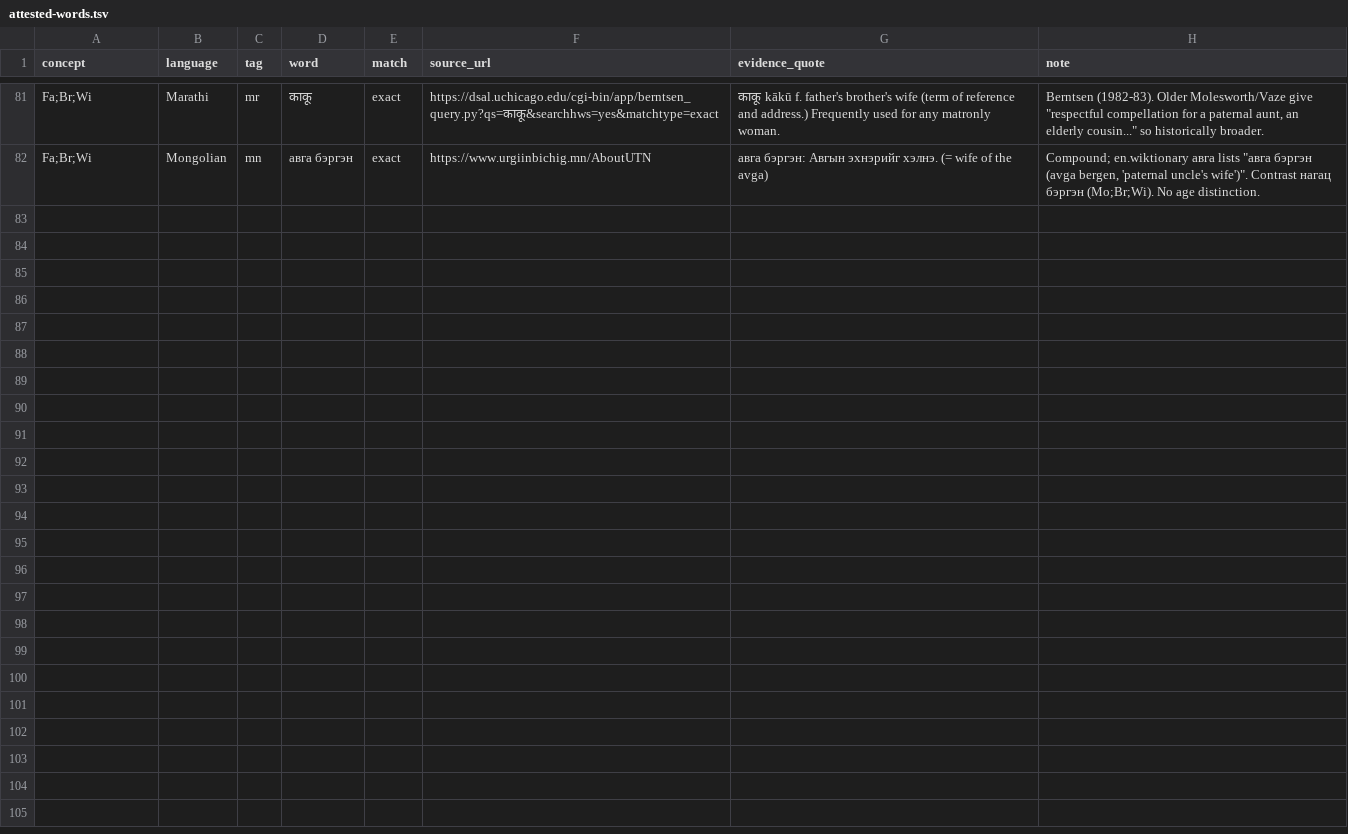
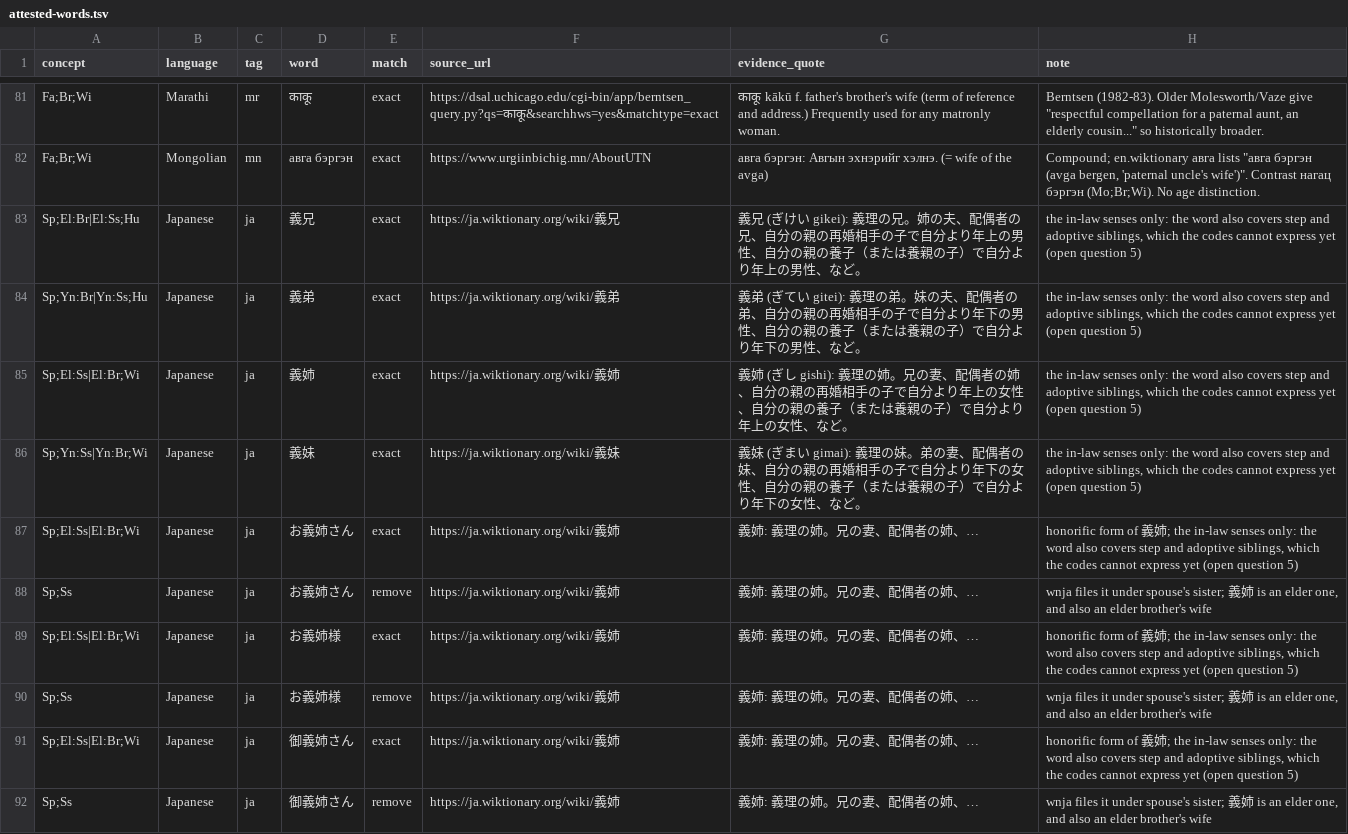
Before and after one commit to omwn/omw-kinship, a TSV file: data/attested-words.tsv, drawn as a sheet; only a part is shown, gaps mark what is left out; the diff covers the shown part only.

```diff
--- a/data/attested-words.tsv
+++ b/data/attested-words.tsv
@@ -82 +82,11 @@ Fa;Br;Wi	Marathi	mr	काकू	exact	https://dsal.uchicago.edu/cgi-bin/app/ber
 Fa;Br;Wi	Mongolian	mn	авга бэргэн	exact	https://www.urgiinbichig.mn/AboutUTN	авга бэргэн: Авгын эхнэрийг хэлнэ. (= wife of the avga)	Compound; en.wiktionary авга lists "авга бэргэн (avga bergen, 'paternal uncle's wife')". Contrast нагац бэргэн (Mo;Br;Wi). No age distinction.
+Sp;El:Br|El:Ss;Hu	Japanese	ja	義兄	exact	https://ja.wiktionary.org/wiki/義兄	義兄 (ぎけい gikei): 義理の兄。姉の夫、配偶者の兄、自分の親の再婚相手の子で自分より年上の男性、自分の親の養子（または養親の子）で自分より年上の男性、など。	the in-law senses only: the word also covers step and adoptive siblings, which the codes cannot express yet (open question 5)
+Sp;Yn:Br|Yn:Ss;Hu	Japanese	ja	義弟	exact	https://ja.wiktionary.org/wiki/義弟	義弟 (ぎてい gitei): 義理の弟。妹の夫、配偶者の弟、自分の親の再婚相手の子で自分より年下の男性、自分の親の養子（または養親の子）で自分より年下の男性、など。	the in-law senses only: the word also covers step and adoptive siblings, which the codes cannot express yet (open question 5)
+Sp;El:Ss|El:Br;Wi	Japanese	ja	義姉	exact	https://ja.wiktionary.org/wiki/義姉	義姉 (ぎし gishi): 義理の姉。兄の妻、配偶者の姉、自分の親の再婚相手の子で自分より年上の女性、自分の親の養子（または養親の子）で自分より年上の女性、など。	the in-law senses only: the word also covers step and adoptive siblings, which the codes cannot express yet (open question 5)
+Sp;Yn:Ss|Yn:Br;Wi	Japanese	ja	義妹	exact	https://ja.wiktionary.org/wiki/義妹	義妹 (ぎまい gimai): 義理の妹。弟の妻、配偶者の妹、自分の親の再婚相手の子で自分より年下の女性、自分の親の養子（または養親の子）で自分より年下の女性、など。	the in-law senses only: the word also covers step and adoptive siblings, which the codes cannot express yet (open question 5)
+Sp;El:Ss|El:Br;Wi	Japanese	ja	お義姉さん	exact	https://ja.wiktionary.org/wiki/義姉	義姉: 義理の姉。兄の妻、配偶者の姉、…	honorific form of 義姉; the in-law senses only: the word also covers step and adoptive siblings, which the codes cannot express yet (open question 5)
+Sp;Ss	Japanese	ja	お義姉さん	remove	https://ja.wiktionary.org/wiki/義姉	義姉: 義理の姉。兄の妻、配偶者の姉、…	wnja files it under spouse's sister; 義姉 is an elder one, and also an elder brother's wife
+Sp;El:Ss|El:Br;Wi	Japanese	ja	お義姉様	exact	https://ja.wiktionary.org/wiki/義姉	義姉: 義理の姉。兄の妻、配偶者の姉、…	honorific form of 義姉; the in-law senses only: the word also covers step and adoptive siblings, which the codes cannot express yet (open question 5)
+Sp;Ss	Japanese	ja	お義姉様	remove	https://ja.wiktionary.org/wiki/義姉	義姉: 義理の姉。兄の妻、配偶者の姉、…	wnja files it under spouse's sister; 義姉 is an elder one, and also an elder brother's wife
+Sp;El:Ss|El:Br;Wi	Japanese	ja	御義姉さん	exact	https://ja.wiktionary.org/wiki/義姉	義姉: 義理の姉。兄の妻、配偶者の姉、…	honorific form of 義姉; the in-law senses only: the word also covers step and adoptive siblings, which the codes cannot express yet (open question 5)
+Sp;Ss	Japanese	ja	御義姉さん	remove	https://ja.wiktionary.org/wiki/義姉	義姉: 義理の姉。兄の妻、配偶者の姉、…	wnja files it under spouse's sister; 義姉 is an elder one, and also an elder brother's wife
```
Also changed, not shown: 9 added rows and 10 edited cells elsewhere in this file, data/candidates/wikidata-candidates.tsv, data/extra-concepts.tsv, 44 other files.
